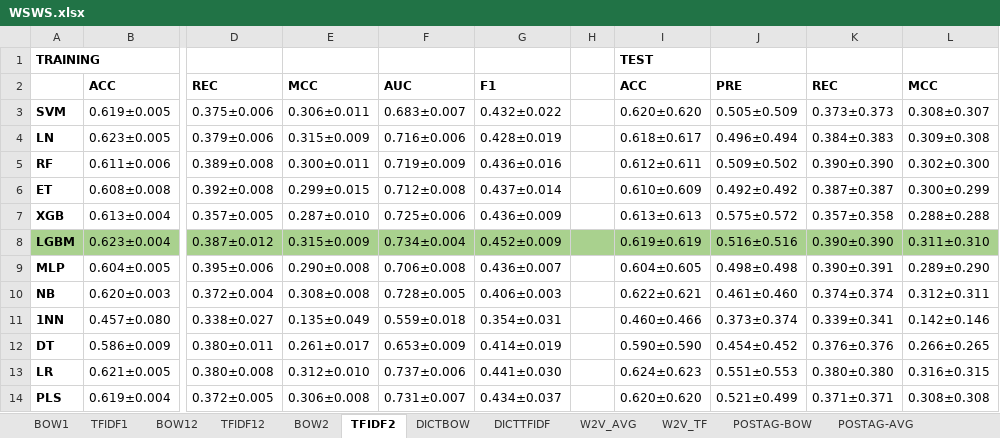
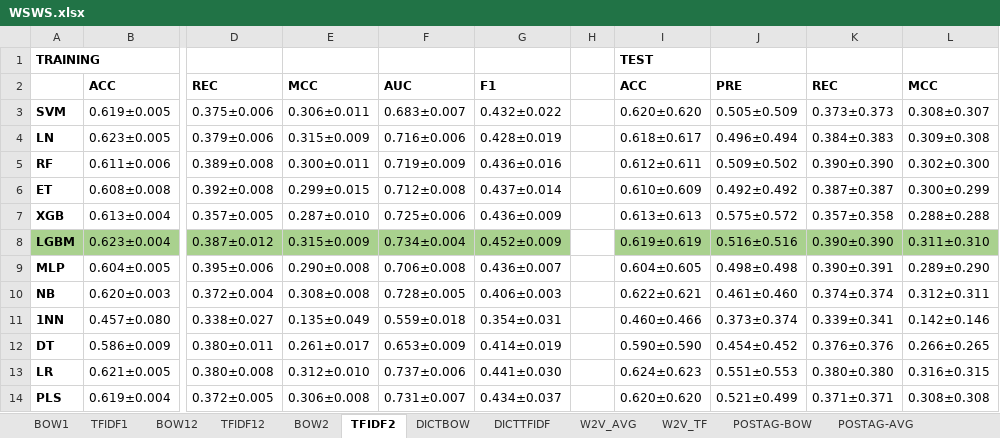
Before and after one commit to preenet/SETAR, an Excel workbook: output/WSWS.xlsx, sheet TFIDF2, drawn as a sheet; only a part is shown, gaps mark what is left out; values as stored, in another font and other column widths than the file's, no borders; the diff names each change by its address in the sheet, - before the commit and + after, or states it on an @@ line.

Commit message:
added TFIDF 1,2 KT

```diff
--- a/output/WSWS.xlsx (sheet TFIDF2)
+++ b/output/WSWS.xlsx (sheet TFIDF2)
-H8 fill: #A9D18E
+H8 fill: none
```
Also changed, not shown: sheet W2V_TF, sheet DICTBOW, sheet DICTTFIDF, sheet POSTAG-AVG, sheet W2V_AVG, sheet BOW2, 5 more sheets, output/KTKT.xlsx, 7 other files.
